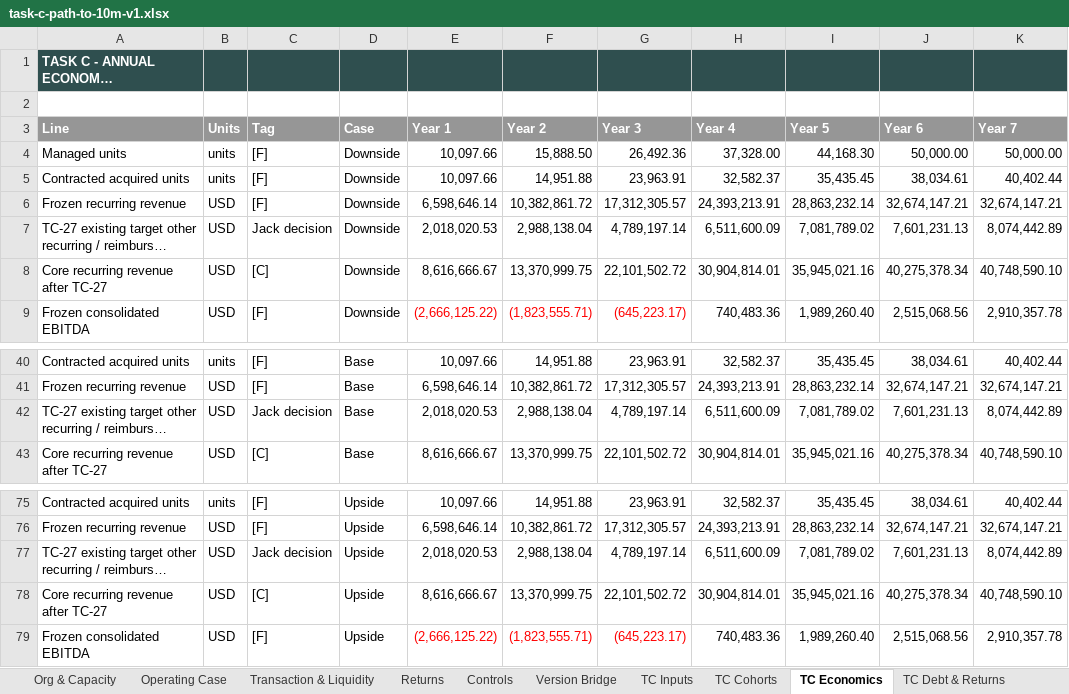
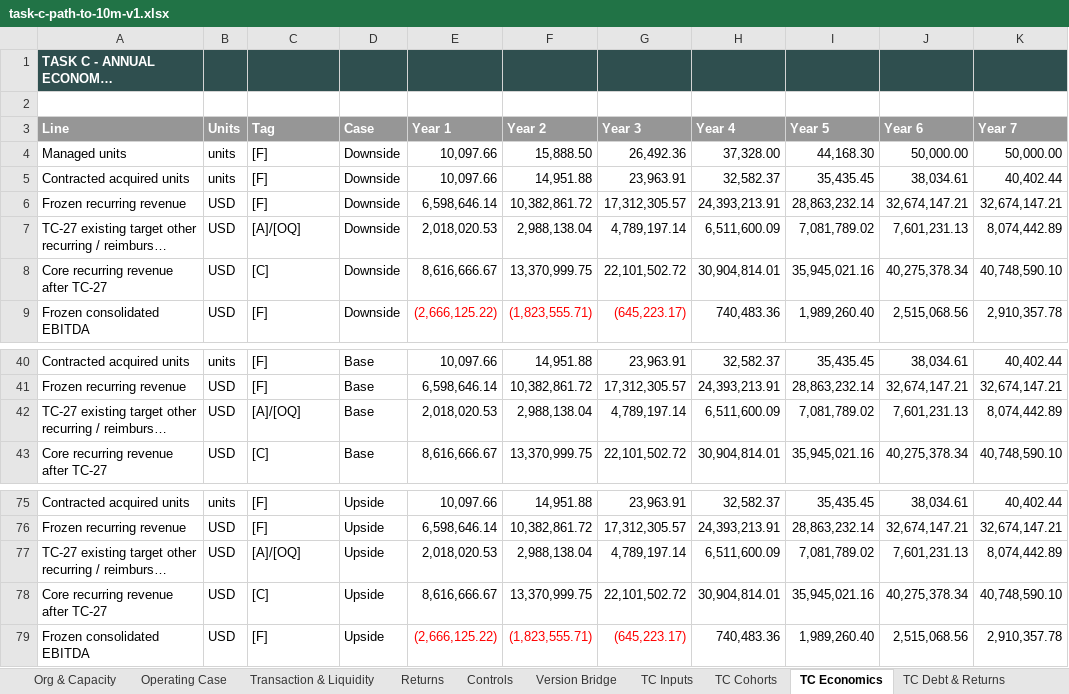
Before and after one commit to jeljarrat/tech-native-platoform-model, an Excel workbook: scenarios/TASK-C-PATH-10M/task-c-path-to-10m-v1.xlsx, sheet TC Economics, drawn as a sheet; only a part is shown, gaps mark what is left out; long unchanged cells end in …; values as stored, in another font and other column widths than the file's, no borders; the diff names each change by its address in the sheet, - before the commit and + after, or states it on an @@ line.

```diff
--- a/scenarios/TASK-C-PATH-10M/task-c-path-to-10m-v1.xlsx (sheet TC Economics)
+++ b/scenarios/TASK-C-PATH-10M/task-c-path-to-10m-v1.xlsx (sheet TC Economics)
-C7 (Tag): Jack decision
+C7 (Tag): [A]/[OQ]
-C42 (Tag): Jack decision
+C42 (Tag): [A]/[OQ]
-C77 (Tag): Jack decision
+C77 (Tag): [A]/[OQ]
```
Also changed, not shown: sheet TC Debt & Returns, sheet TC Output, sheet TC Inputs, 12 other files.
